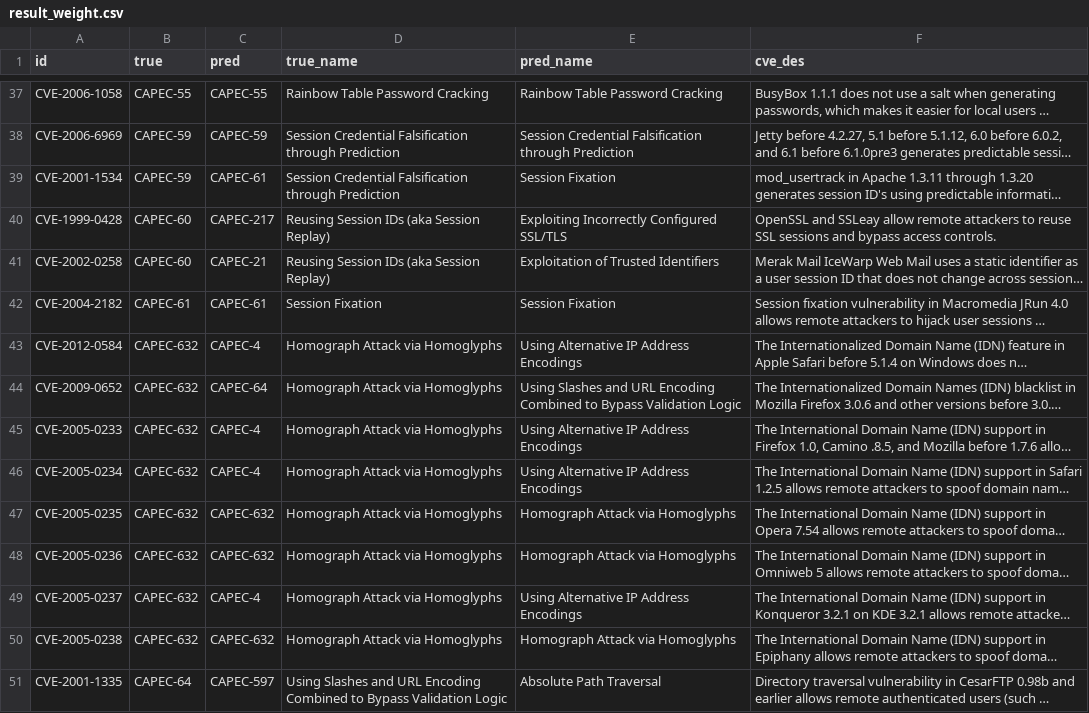
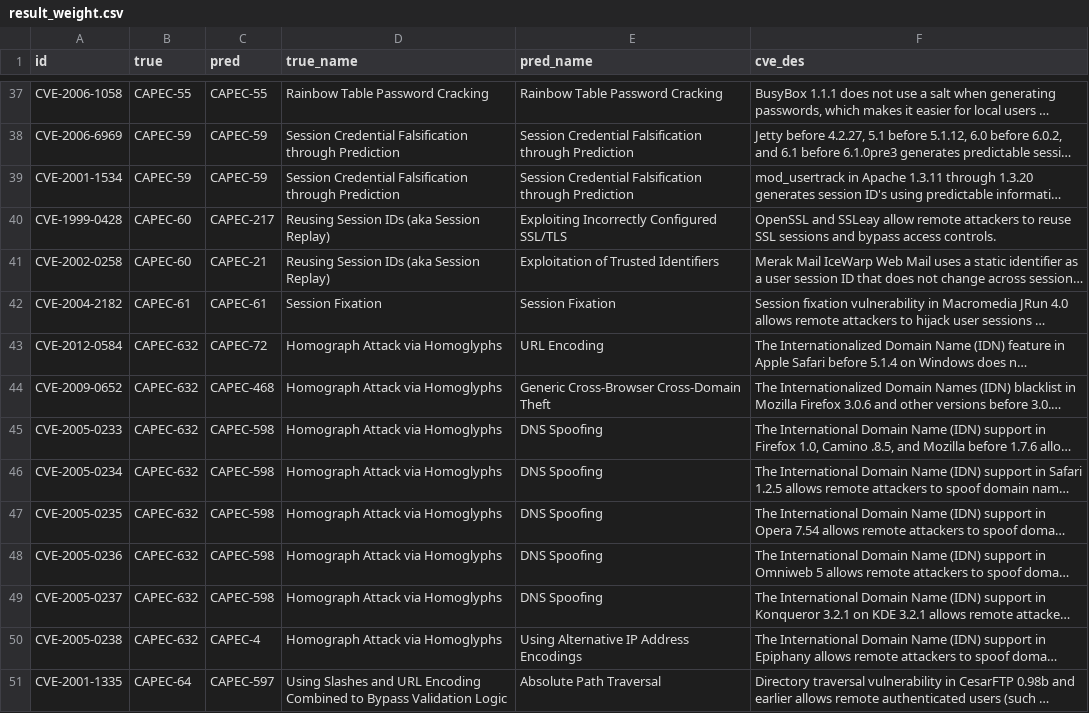
Before and after one commit to Kuromesi/Py4CSKG, a CSV file: myData/learning/CVE2CAPEC/result_weight.csv, drawn as a sheet; only a part is shown, gaps mark what is left out; long unchanged cells end in …; the diff covers the shown part only; the diff names each change by its address in the sheet, - before the commit and + after, or states it on an @@ line.

```diff
--- a/myData/learning/CVE2CAPEC/result_weight.csv
+++ b/myData/learning/CVE2CAPEC/result_weight.csv
-C39 (pred): CAPEC-61
+C39 (pred): CAPEC-59
-E39 (pred_name): Session Fixation
+E39 (pred_name): Session Credential Falsification through Prediction
-C43 (pred): CAPEC-4
+C43 (pred): CAPEC-72
-E43 (pred_name): Using Alternative IP Address Encodings
+E43 (pred_name): URL Encoding
-C44 (pred): CAPEC-64
+C44 (pred): CAPEC-468
-E44 (pred_name): Using Slashes and URL Encoding Combined to Bypass Validation Logic
+E44 (pred_name): Generic Cross-Browser Cross-Domain Theft
-C45:C46 (pred): CAPEC-4
+C45:C46 (pred): CAPEC-598
-E45:E46 (pred_name): Using Alternative IP Address Encodings
+E45:E46 (pred_name): DNS Spoofing
-C47:C48 (pred): CAPEC-632
+C47:C48 (pred): CAPEC-598
-E47:E48 (pred_name): Homograph Attack via Homoglyphs
+E47:E48 (pred_name): DNS Spoofing
-C49 (pred): CAPEC-4
+C49 (pred): CAPEC-598
-E49 (pred_name): Using Alternative IP Address Encodings
+E49 (pred_name): DNS Spoofing
-C50 (pred): CAPEC-632
+C50 (pred): CAPEC-4
-E50 (pred_name): Homograph Attack via Homoglyphs
+E50 (pred_name): Using Alternative IP Address Encodings
```
Also changed, not shown: 40 edited cells elsewhere in this file, myData/learning/CVE2CAPEC/comparison.csv, 9 other files.
